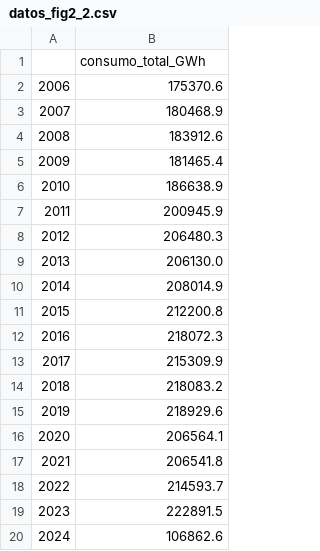
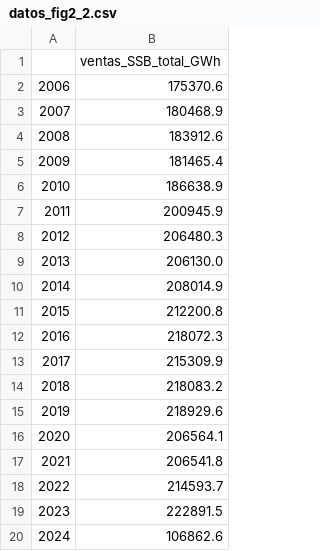
Before and after one commit to CarlosT0503/Tesis-forecasting, a CSV file: docs/correcciones_tesis/figuras_cap2/datos_fig2_2.csv, drawn as a sheet.

```diff
--- a/docs/correcciones_tesis/figuras_cap2/datos_fig2_2.csv
+++ b/docs/correcciones_tesis/figuras_cap2/datos_fig2_2.csv
@@ -1,2 +1,2 @@
-,consumo_total_GWh
+,ventas_SSB_total_GWh
 2006,175370.6
```
Also changed, not shown: docs/correcciones_tesis/figuras_cap2/datos_fig2_1.csv, docs/correcciones_tesis/figuras_cap2/datos_fig2_5.csv, 19 other files.
